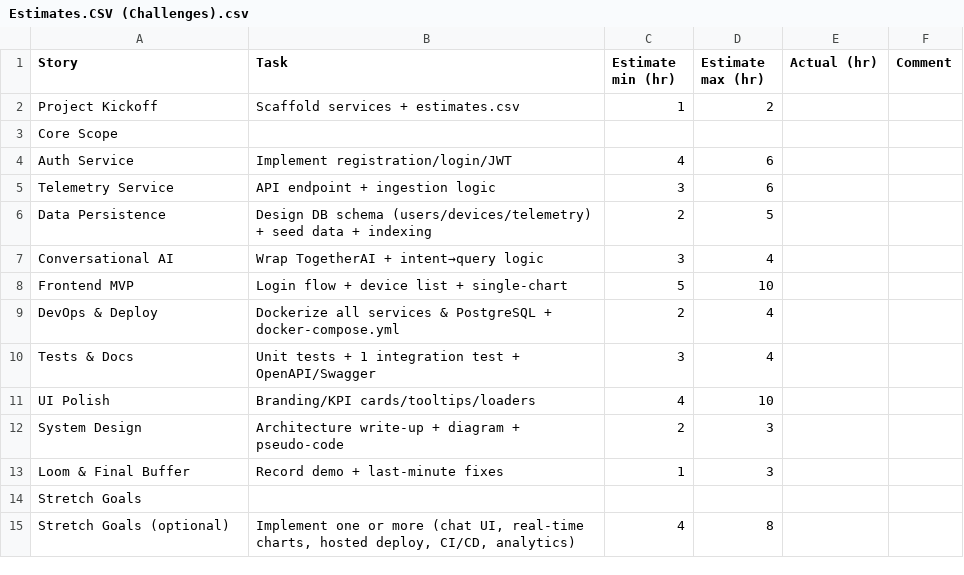
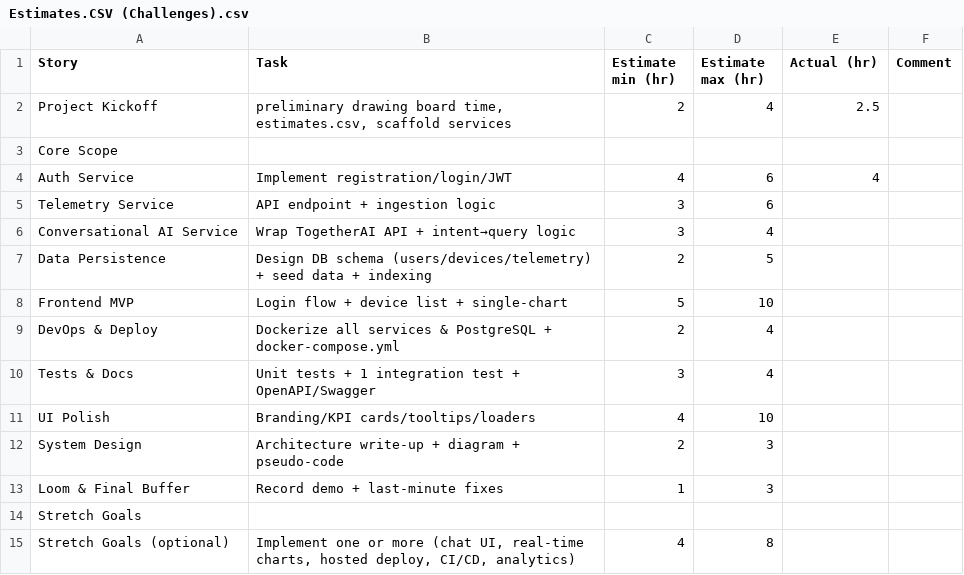
Before and after one commit to jerthermit/ai-smarthome-energymonitoringapp, a CSV file: Estimates.CSV (Challenges).csv, drawn as a sheet.

Commit message:
chore: update Estimates CSV and add backend files

```diff
--- a/Estimates.CSV (Challenges).csv
+++ b/Estimates.CSV (Challenges).csv
@@ -1,8 +1,8 @@
 Story,Task,Estimate min (hr),Estimate max (hr),Actual (hr),Comment
-Project Kickoff,Scaffold services + estimates.csv,1,2,,
+Project Kickoff,"preliminary drawing board time, estimates.csv, scaffold services",2,4,2.5,
 Core Scope,,,,,
-Auth Service,Implement registration/login/JWT,4,6,,
+Auth Service,Implement registration/login/JWT,4,6,4,
 Telemetry Service,API endpoint + ingestion logic,3,6,,
+Conversational AI Service,Wrap TogetherAI API + intent→query logic,3,4,,
 Data Persistence,Design DB schema (users/devices/telemetry) + seed data + indexing,2,5,,
-Conversational AI,Wrap TogetherAI + intent→query logic,3,4,,
 Frontend MVP,Login flow + device list + single-chart,5,10,,
```
